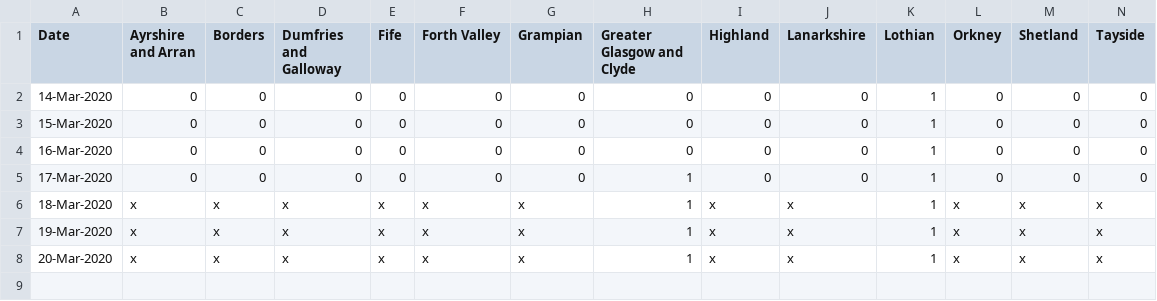
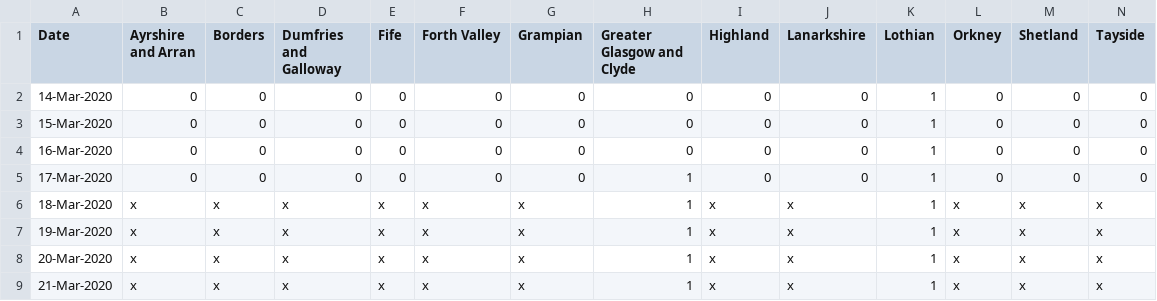
Before and after one commit to watty62/Scot_covid19, a CSV file: data/processed/regional_deaths.csv, drawn as a sheet; only a part is shown; rows hold the shown columns only; the diff names each change by its address in the sheet, - before the commit and + after, or states it on an @@ line.

```diff
--- a/data/processed/regional_deaths.csv
+++ b/data/processed/regional_deaths.csv
+row 9: 21-Mar-2020 | x | x | x | x | x | x | 1 | x | x | 1 | x | x | x
```
Also changed, not shown: data/processed/regional_cases.csv, data/processed/scot_tests.csv.
